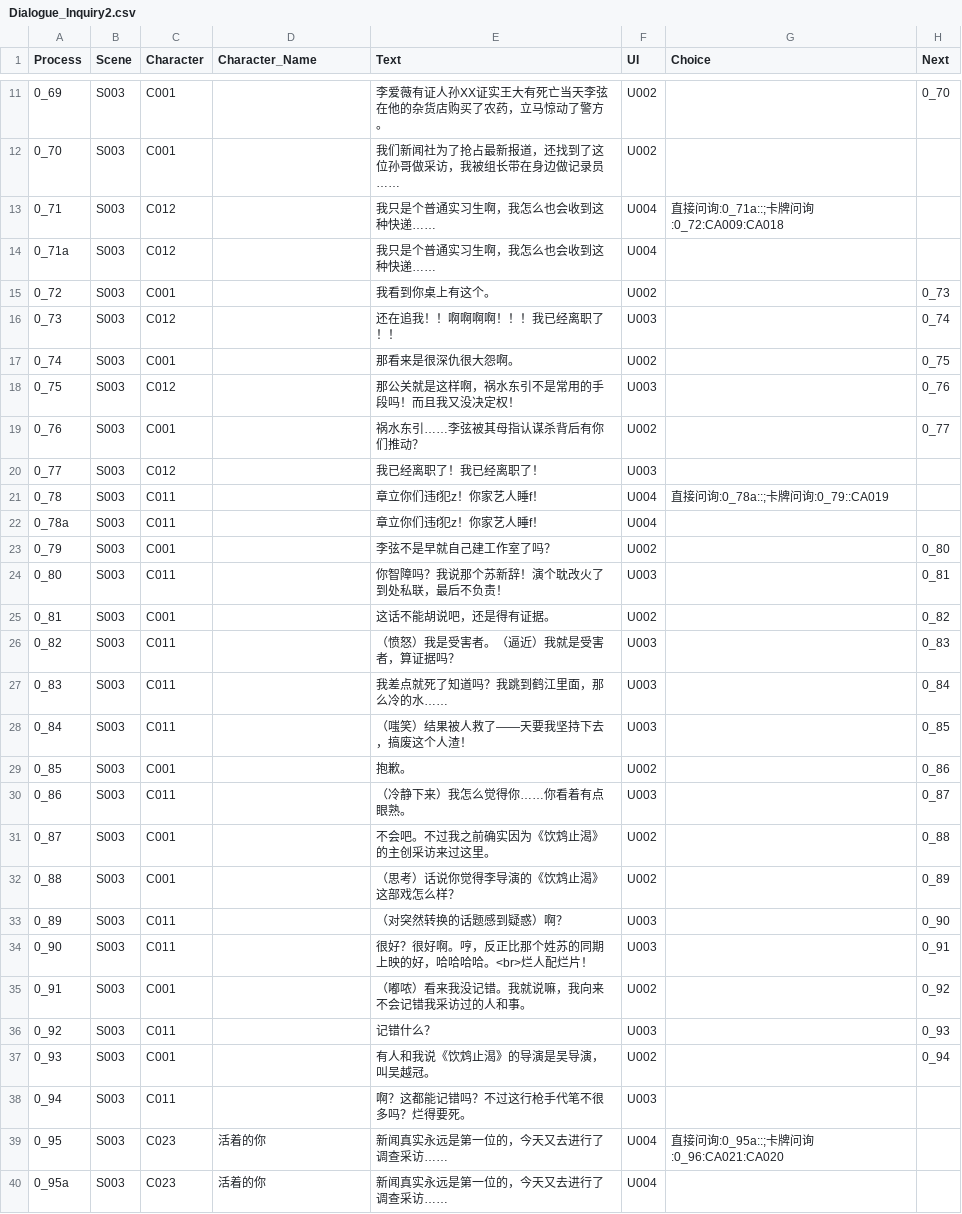
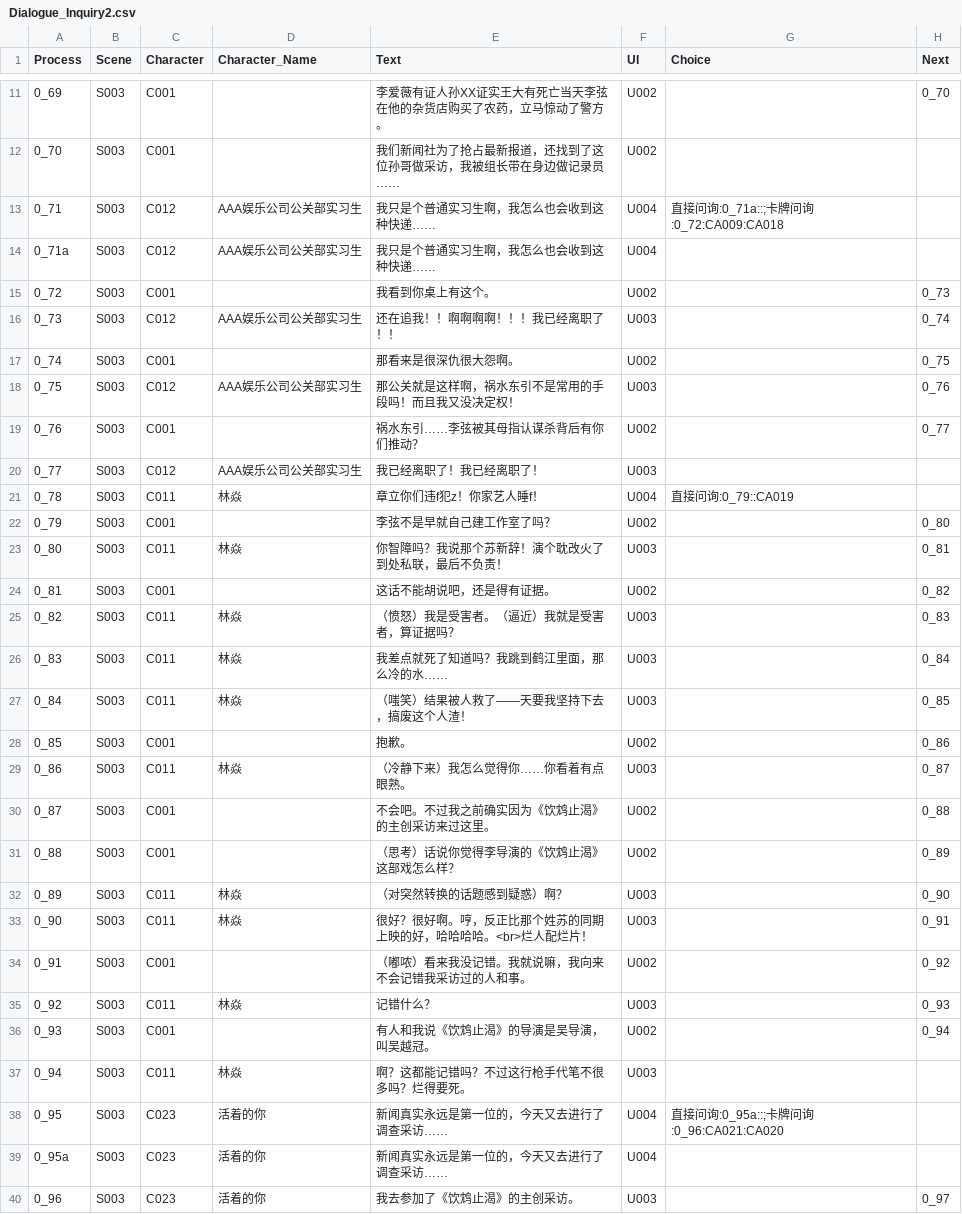
Before and after one commit to sols1st/GreenHandProject, a CSV file: Assets/Resources/CSV/Dialogue_Inquiry2.csv, drawn as a sheet; only a part is shown, gaps mark what is left out; the shorter side is filled out with more unchanged rows; the diff covers the shown part only.

```diff
--- a/Assets/Resources/CSV/Dialogue_Inquiry2.csv
+++ b/Assets/Resources/CSV/Dialogue_Inquiry2.csv
@@ -12,28 +12,27 @@
 0_70,S003,C001,,我们新闻社为了抢占最新报道，还找到了这位孙哥做采访，我被组长带在身边做记录员……,U002,,
-0_71,S003,C012,,我只是个普通实习生啊，我怎么也会收到这种快递……,U004,直接问询:0_71a::;卡牌问询:0_72:CA009:CA018,
-0_71a,S003,C012,,我只是个普通实习生啊，我怎么也会收到这种快递……,U004,,
+0_71,S003,C012,AAA娱乐公司公关部实习生,我只是个普通实习生啊，我怎么也会收到这种快递……,U004,直接问询:0_71a::;卡牌问询:0_72:CA009:CA018,
+0_71a,S003,C012,AAA娱乐公司公关部实习生,我只是个普通实习生啊，我怎么也会收到这种快递……,U004,,
 0_72,S003,C001,,我看到你桌上有这个。,U002,,0_73
-0_73,S003,C012,,还在追我！！啊啊啊啊！！！我已经离职了！！,U003,,0_74
+0_73,S003,C012,AAA娱乐公司公关部实习生,还在追我！！啊啊啊啊！！！我已经离职了！！,U003,,0_74
 0_74,S003,C001,,那看来是很深仇很大怨啊。,U002,,0_75
-0_75,S003,C012,,那公关就是这样啊，祸水东引不是常用的手段吗！而且我又没决定权！,U003,,0_76
+0_75,S003,C012,AAA娱乐公司公关部实习生,那公关就是这样啊，祸水东引不是常用的手段吗！而且我又没决定权！,U003,,0_76
 0_76,S003,C001,,祸水东引……李弦被其母指认谋杀背后有你们推动？,U002,,0_77
-0_77,S003,C012,,我已经离职了！我已经离职了！,U003,,
-0_78,S003,C011,,章立你们违f犯z！你家艺人睡f！,U004,直接问询:0_78a::;卡牌问询:0_79::CA019,
-0_78a,S003,C011,,章立你们违f犯z！你家艺人睡f！,U004,,
+0_77,S003,C012,AAA娱乐公司公关部实习生,我已经离职了！我已经离职了！,U003,,
+0_78,S003,C011,林焱,章立你们违f犯z！你家艺人睡f！,U004,直接问询:0_79::CA019,
 0_79,S003,C001,,李弦不是早就自己建工作室了吗？,U002,,0_80
-0_80,S003,C011,,你智障吗？我说那个苏新辞！演个耽改火了到处私联，最后不负责！,U003,,0_81
+0_80,S003,C011,林焱,你智障吗？我说那个苏新辞！演个耽改火了到处私联，最后不负责！,U003,,0_81
 0_81,S003,C001,,这话不能胡说吧，还是得有证据。,U002,,0_82
-0_82,S003,C011,,（愤怒）我是受害者。（逼近）我就是受害者，算证据吗？,U003,,0_83
-0_83,S003,C011,,我差点就死了知道吗？我跳到鹤江里面，那么冷的水……,U003,,0_84
-0_84,S003,C011,,（嗤笑）结果被人救了——天要我坚持下去，搞废这个人渣！,U003,,0_85
+0_82,S003,C011,林焱,（愤怒）我是受害者。（逼近）我就是受害者，算证据吗？,U003,,0_83
+0_83,S003,C011,林焱,我差点就死了知道吗？我跳到鹤江里面，那么冷的水……,U003,,0_84
+0_84,S003,C011,林焱,（嗤笑）结果被人救了——天要我坚持下去，搞废这个人渣！,U003,,0_85
 0_85,S003,C001,,抱歉。,U002,,0_86
-0_86,S003,C011,,（冷静下来）我怎么觉得你……你看着有点眼熟。,U003,,0_87
+0_86,S003,C011,林焱,（冷静下来）我怎么觉得你……你看着有点眼熟。,U003,,0_87
 0_87,S003,C001,,不会吧。不过我之前确实因为《饮鸩止渴》的主创采访来过这里。,U002,,0_88
 0_88,S003,C001,,（思考）话说你觉得李导演的《饮鸩止渴》这部戏怎么样？,U002,,0_89
-0_89,S003,C011,,（对突然转换的话题感到疑惑）啊？,U003,,0_90
-0_90,S003,C011,,很好？很好啊。哼，反正比那个姓苏的同期上映的好，哈哈哈哈。<br>烂人配烂片！,U003,,0_91
+0_89,S003,C011,林焱,（对突然转换的话题感到疑惑）啊？,U003,,0_90
+0_90,S003,C011,林焱,很好？很好啊。哼，反正比那个姓苏的同期上映的好，哈哈哈哈。<br>烂人配烂片！,U003,,0_91
 0_91,S003,C001,,（嘟哝）看来我没记错。我就说嘛，我向来不会记错我采访过的人和事。,U002,,0_92
-0_92,S003,C011,,记错什么？,U003,,0_93
+0_92,S003,C011,林焱,记错什么？,U003,,0_93
 0_93,S003,C001,,有人和我说《饮鸩止渴》的导演是吴导演，叫吴越冠。,U002,,0_94
-0_94,S003,C011,,啊？这都能记错吗？不过这行枪手代笔不很多吗？烂得要死。,U003,,
+0_94,S003,C011,林焱,啊？这都能记错吗？不过这行枪手代笔不很多吗？烂得要死。,U003,,
 0_95,S003,C023,活着的你,新闻真实永远是第一位的，今天又去进行了调查采访……,U004,直接问询:0_95a::;卡牌问询:0_96:CA021:CA020,
```
Also changed, not shown: 2 edited cells elsewhere in this file, Assets/Resources/CSV/Dialogue_Inquiry3.csv, 6 other files.
